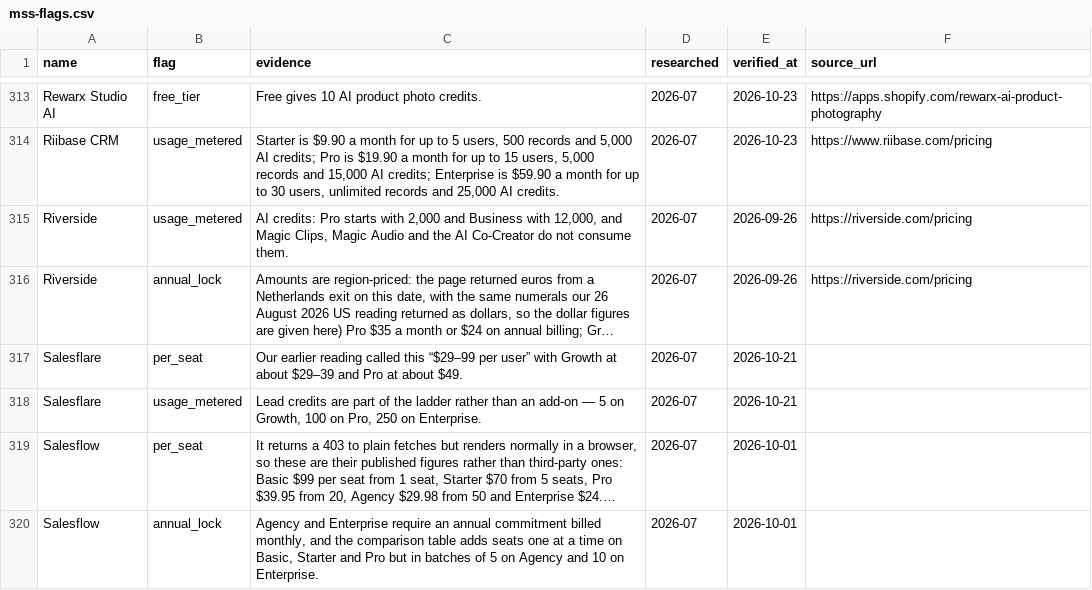
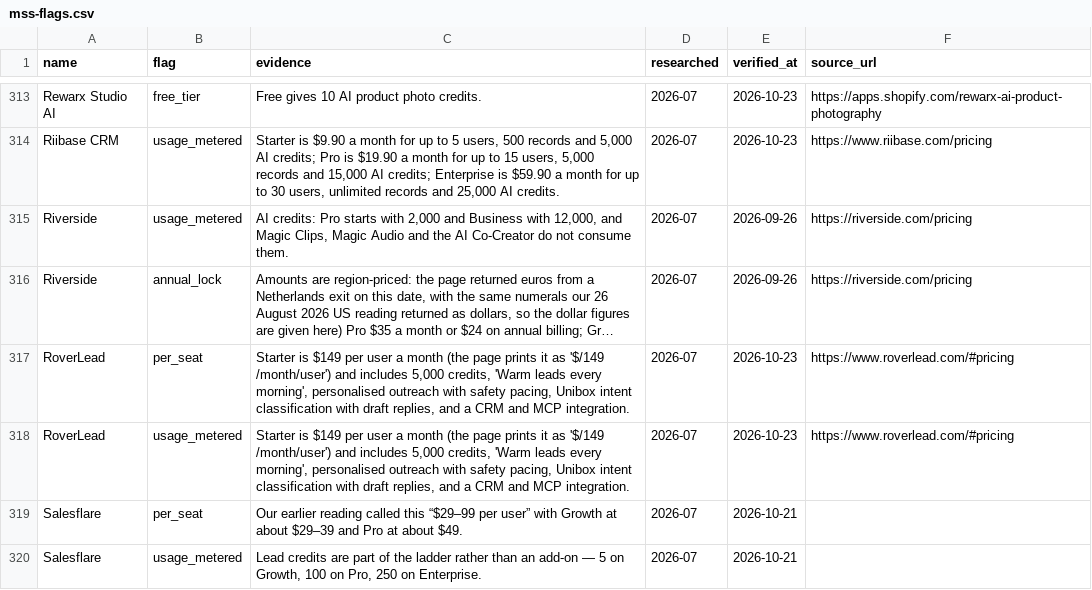
Before and after one commit to NewBegin-gif/marketingandsalessoftware, a CSV file: data/mss-flags.csv, drawn as a sheet; only a part is shown, gaps mark what is left out; the shorter side is filled out with more unchanged rows; long unchanged cells end in …; the diff names each change by its address in the sheet, - before the commit and + after, or states it on an @@ line.

```diff
--- a/data/mss-flags.csv
+++ b/data/mss-flags.csv
+row 317: RoverLead | per_seat | Starter is $149 per user a month (the page prints it as '$/149 /month/user') and includes 5,000 credits, 'Warm leads every morning', personalised outreach with safety pacing, Unibox intent classification with draft replies, and a CRM and MCP integration. | 2026-07 | 2026-10-23 | https://www.roverlead.com/#pricing
+row 318: RoverLead | usage_metered | Starter is $149 per user a month (the page prints it as '$/149 /month/user') and includes 5,000 credits, 'Warm leads every morning', personalised outreach with safety pacing, Unibox intent classification with draft replies, and a CRM and MCP integration. | 2026-07 | 2026-10-23 | https://www.roverlead.com/#pricing
```
Also changed, not shown: data/mss-tools.csv, 4 other files.
